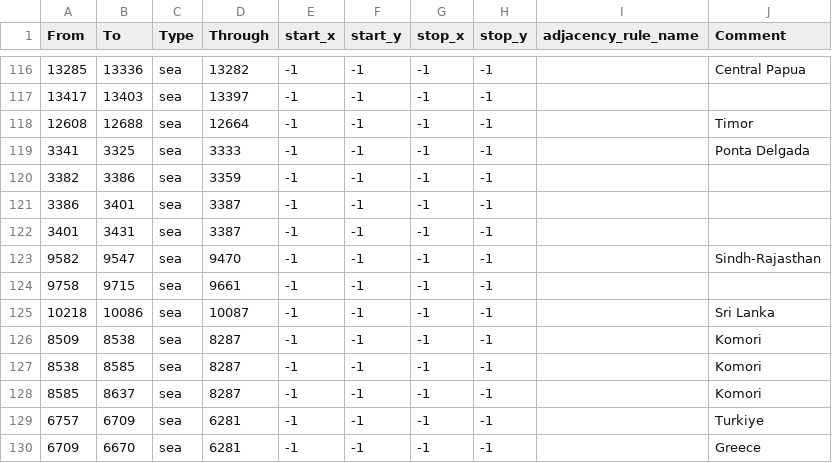
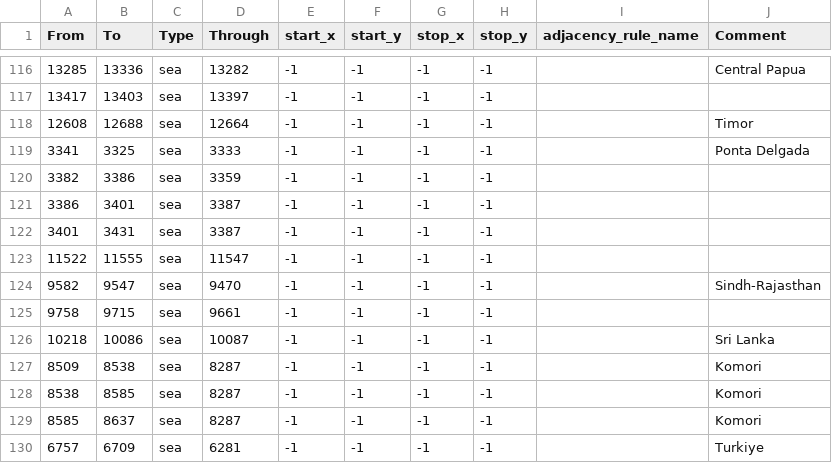
Before and after one commit to Hanntheccho/HOI4-Beyond-Earth, a CSV file: map/adjacencies.csv, drawn as a sheet; only a part is shown, gaps mark what is left out; the shorter side is filled out with more unchanged rows; the diff names each change by its address in the sheet, - before the commit and + after, or states it on an @@ line.

```diff
--- a/map/adjacencies.csv
+++ b/map/adjacencies.csv
+row 123: 11522 | 11555 | sea | 11547 | -1 | -1 | -1 | -1
```
Also changed, not shown: 17 other files.
